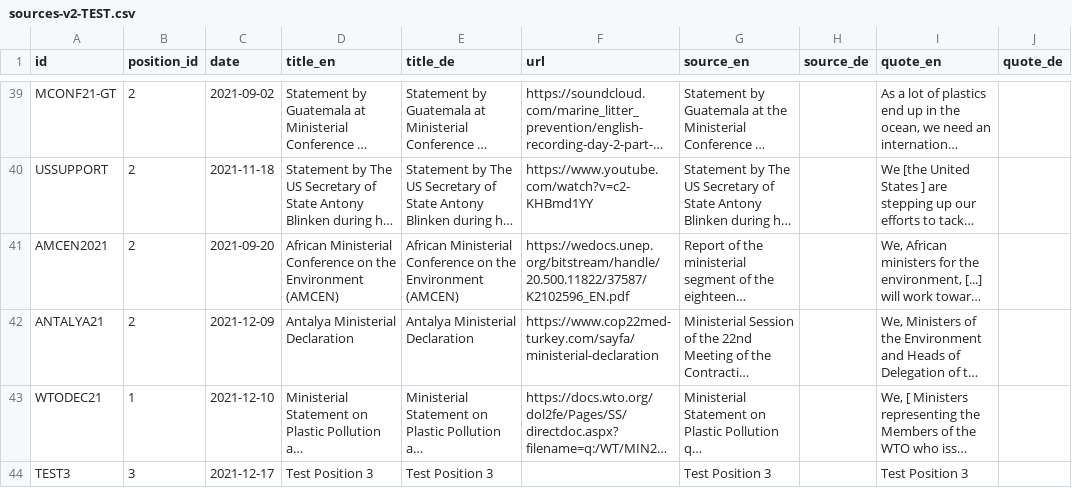
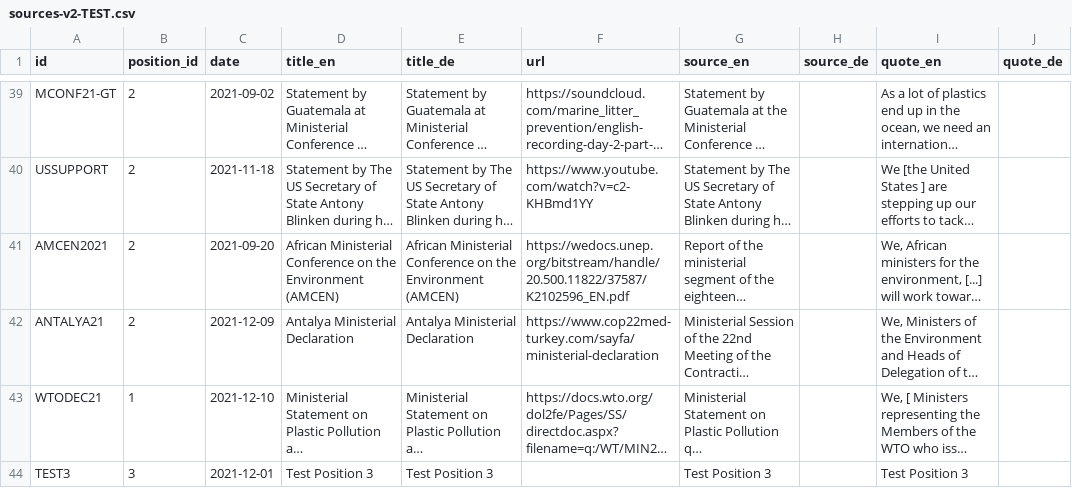
Before and after one commit to WWF-Deutschland/plastic-navigator, a CSV file: data/layers/policy/sources-v2-TEST.csv, drawn as a sheet; only a part is shown, gaps mark what is left out; long unchanged cells end in …; the diff names each change by its address in the sheet, - before the commit and + after, or states it on an @@ line.

Commit message:
move test date forward

```diff
--- a/data/layers/policy/sources-v2-TEST.csv
+++ b/data/layers/policy/sources-v2-TEST.csv
-C44 (date): 2021-12-17
+C44 (date): 2021-12-01
```
